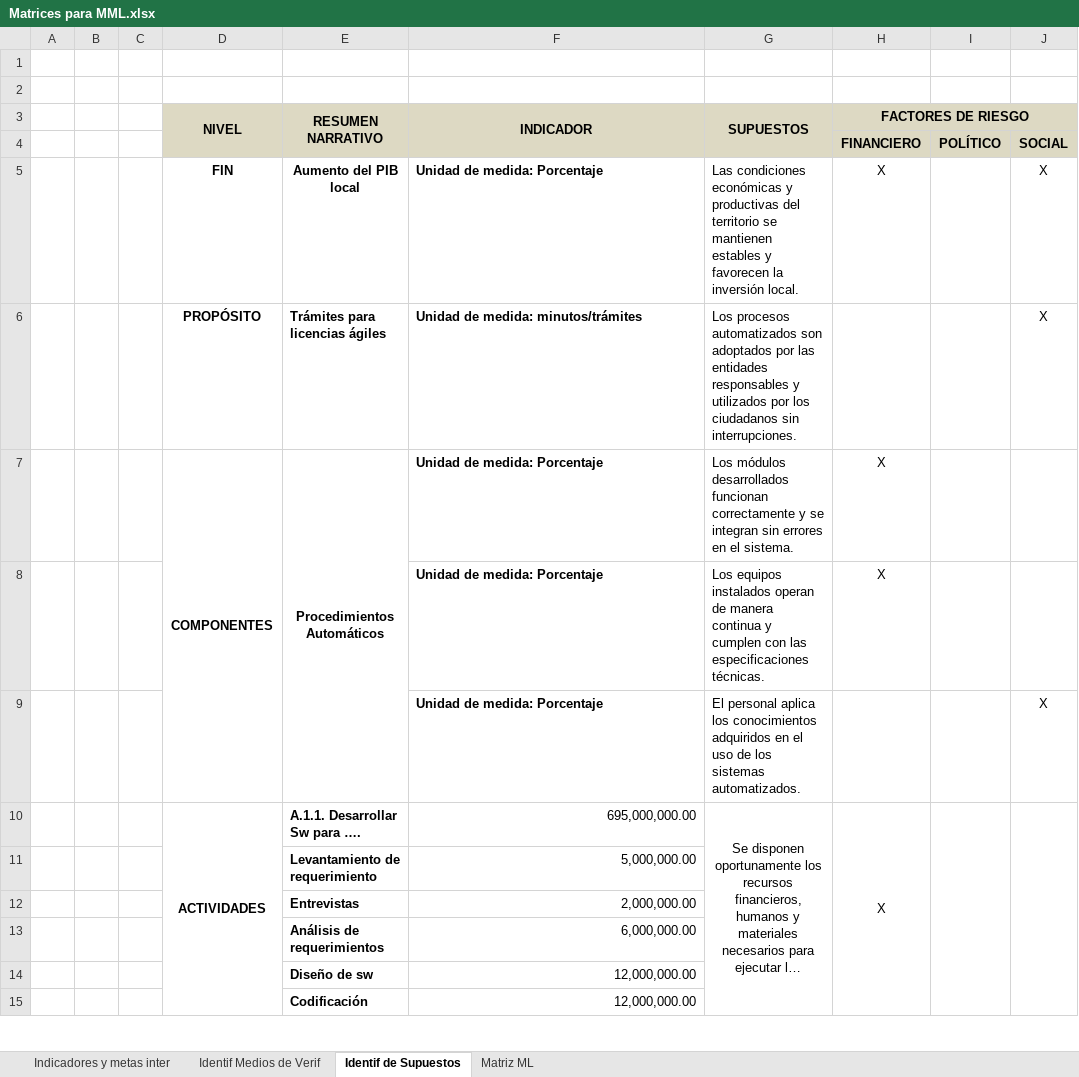
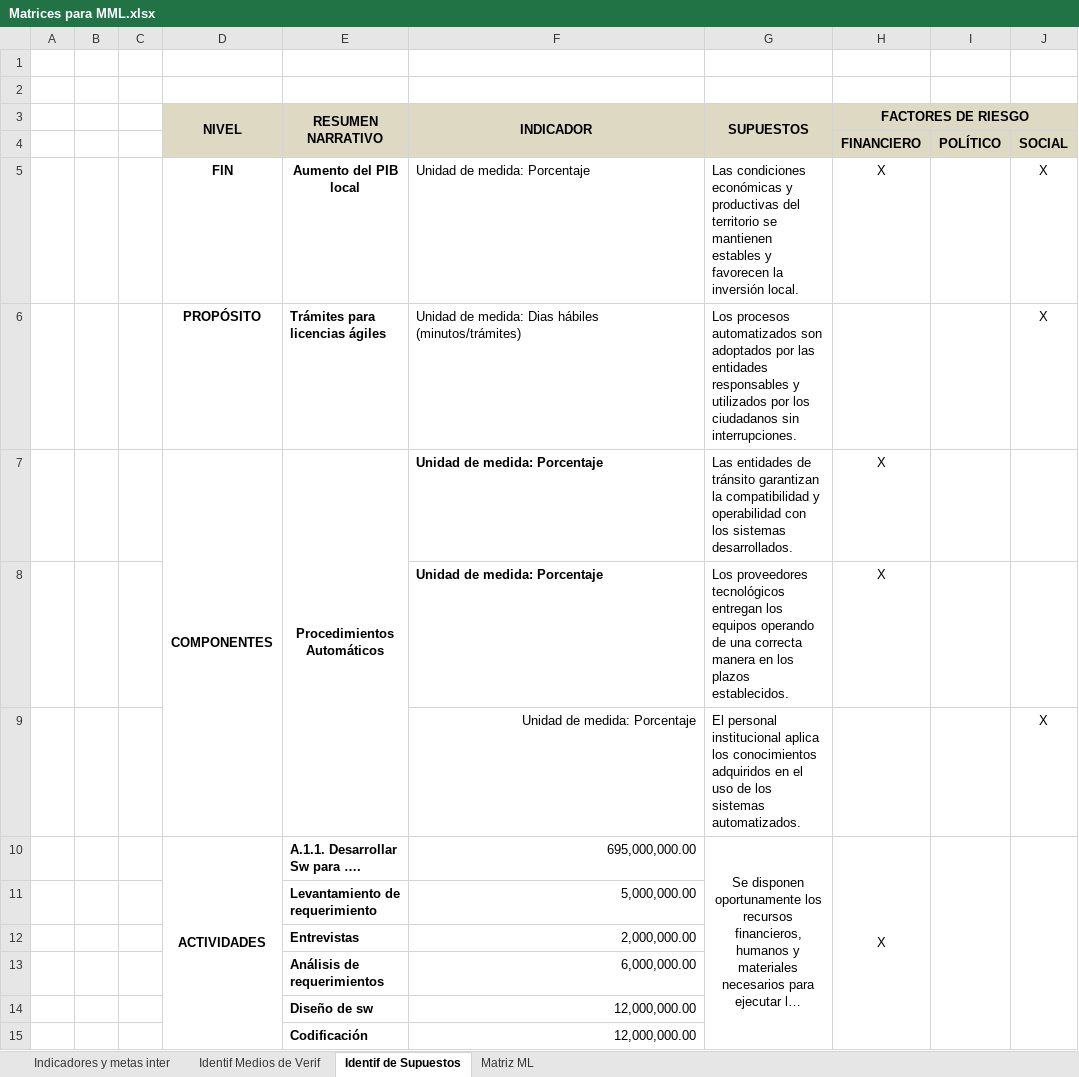
Before and after one commit to Juanes7222/GerenciaProyectos, an Excel workbook: ExcelTables/Matrices para MML.xlsx, sheet Identif de Supuestos, drawn as a sheet; only a part is shown; long unchanged cells end in …; values as stored, in another font and other column widths than the file's, no borders; charts and pictures not drawn; the diff names each change by its address in the sheet, - before the commit and + after, or states it on an @@ line.

```diff
--- a/ExcelTables/Matrices para MML.xlsx (sheet Identif de Supuestos)
+++ b/ExcelTables/Matrices para MML.xlsx (sheet Identif de Supuestos)
-F5:F6 bold: on
+F5:F6 bold: off
-F6 (INDICADOR): Unidad de medida: minutos/trámites
+F6 (INDICADOR): Unidad de medida: Dias hábiles (minutos/trámites)
-G7 (SUPUESTOS): Los módulos desarrollados funcionan correctamente y se integran sin errores en el sistema.
+G7 (SUPUESTOS): Las entidades de tránsito garantizan la compatibilidad y operabilidad con los sistemas desarrollados.
-G8 (SUPUESTOS): Los equipos instalados operan de manera continua y cumplen con las especificaciones técnicas.
+G8 (SUPUESTOS): Los proveedores tecnológicos entregan los equipos operando de una correcta manera en los plazos establecidos.
@@ F9 bold: on → off, alignment: left → right @@
-G9 (SUPUESTOS): El personal aplica los…
+G9 (SUPUESTOS): El personal institucional aplica los…
```
Also changed, not shown: sheet Identif Medios de Verif, sheet Matriz ML, sheet Indicadores y metas inter, charts or pictures, 18 other files.
